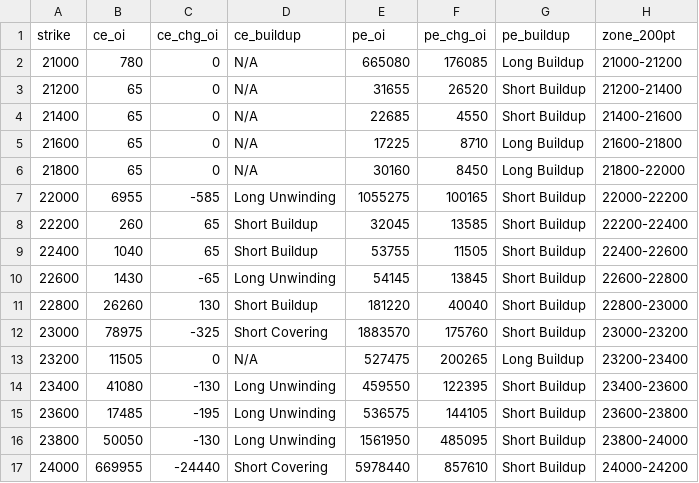
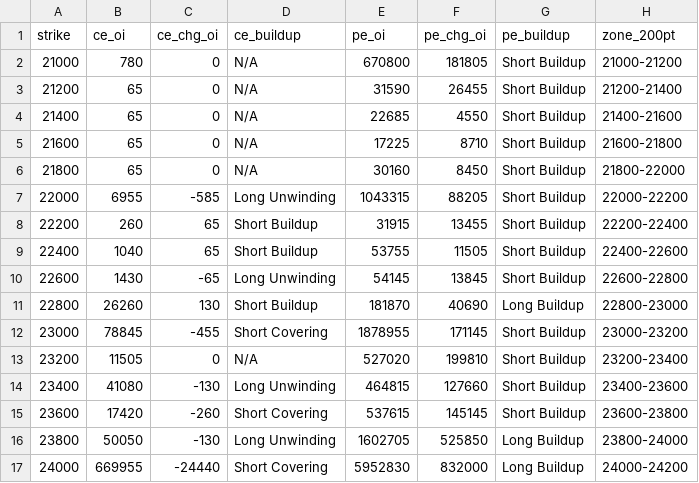
Before and after one commit to ddtambe/Nifty50_Options, a CSV file: data/2026-11-25/2026-12-01_buildup.csv, drawn as a sheet; only a part is shown; the diff covers the shown part only.

```diff
--- a/data/2026-11-25/2026-12-01_buildup.csv
+++ b/data/2026-11-25/2026-12-01_buildup.csv
@@ -1,17 +1,17 @@
 strike,ce_oi,ce_chg_oi,ce_buildup,pe_oi,pe_chg_oi,pe_buildup,zone_200pt
-21000,780,0,N/A,665080,176085,Long Buildup,21000-21200
-21200,65,0,N/A,31655,26520,Short Buildup,21200-21400
+21000,780,0,N/A,670800,181805,Short Buildup,21000-21200
+21200,65,0,N/A,31590,26455,Short Buildup,21200-21400
 21400,65,0,N/A,22685,4550,Short Buildup,21400-21600
-21600,65,0,N/A,17225,8710,Long Buildup,21600-21800
-21800,65,0,N/A,30160,8450,Long Buildup,21800-22000
-22000,6955,-585,Long Unwinding,1055275,100165,Short Buildup,22000-22200
-22200,260,65,Short Buildup,32045,13585,Short Buildup,22200-22400
+21600,65,0,N/A,17225,8710,Short Buildup,21600-21800
+21800,65,0,N/A,30160,8450,Short Buildup,21800-22000
+22000,6955,-585,Long Unwinding,1043315,88205,Short Buildup,22000-22200
+22200,260,65,Short Buildup,31915,13455,Short Buildup,22200-22400
 22400,1040,65,Short Buildup,53755,11505,Short Buildup,22400-22600
 22600,1430,-65,Long Unwinding,54145,13845,Short Buildup,22600-22800
-22800,26260,130,Short Buildup,181220,40040,Short Buildup,22800-23000
-23000,78975,-325,Short Covering,1883570,175760,Short Buildup,23000-23200
-23200,11505,0,N/A,527475,200265,Long Buildup,23200-23400
-23400,41080,-130,Long Unwinding,459550,122395,Short Buildup,23400-23600
-23600,17485,-195,Long Unwinding,536575,144105,Short Buildup,23600-23800
-23800,50050,-130,Long Unwinding,1561950,485095,Short Buildup,23800-24000
-24000,669955,-24440,Short Covering,5978440,857610,Short Buildup,24000-24200
+22800,26260,130,Short Buildup,181870,40690,Long Buildup,22800-23000
+23000,78845,-455,Short Covering,1878955,171145,Short Buildup,23000-23200
+23200,11505,0,N/A,527020,199810,Short Buildup,23200-23400
+23400,41080,-130,Long Unwinding,464815,127660,Short Buildup,23400-23600
+23600,17420,-260,Short Covering,537615,145145,Short Buildup,23600-23800
+23800,50050,-130,Long Unwinding,1602705,525850,Long Buildup,23800-24000
+24000,669955,-24440,Short Covering,5952830,832000,Long Buildup,24000-24200
```
Also changed, not shown: 71 edited cells elsewhere in this file, data/2026-11-25/2026-12-01_raw.csv, data/2026-11-25/2026-12-08_buildup.csv, 7 other files.
